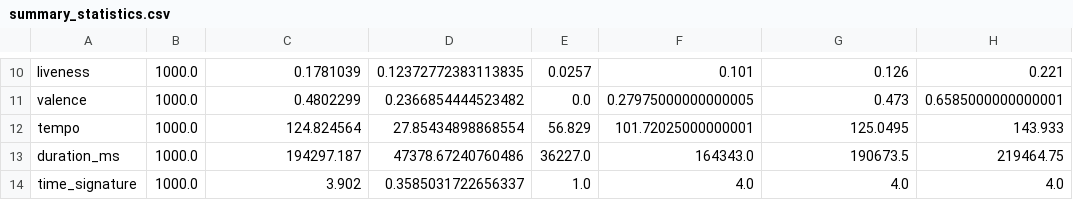
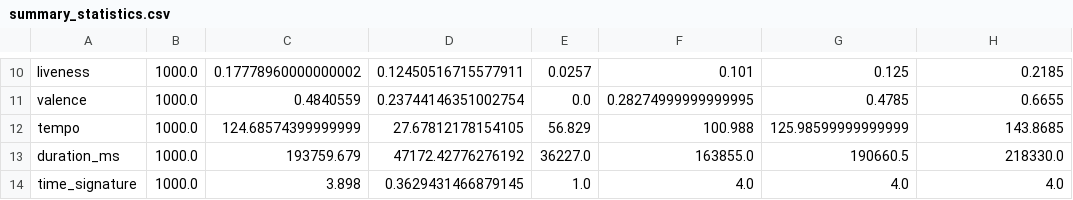
Before and after one commit to amdruggan/project_1, a CSV file: Resources/summary_statistics.csv, drawn as a sheet; only a part is shown, gaps mark what is left out; the diff covers the shown part only; the diff names each change by its address in the sheet, - before the commit and + after, or states it on an @@ line.

```diff
--- a/Resources/summary_statistics.csv
+++ b/Resources/summary_statistics.csv
-C10: 0.1781039
+C10: 0.17778960000000002
-D10: 0.12372772383113835
+D10: 0.12450516715577911
-G10: 0.126
+G10: 0.125
-H10: 0.221
+H10: 0.2185
-C11: 0.4802299
+C11: 0.4840559
-D11: 0.2366854444523482
+D11: 0.23744146351002754
-F11: 0.27975000000000005
+F11: 0.28274999999999995
-G11: 0.473
+G11: 0.4785
-H11: 0.6585000000000001
+H11: 0.6655
-C12: 124.824564
+C12: 124.68574399999999
-D12: 27.85434898868554
+D12: 27.67812178154105
-F12: 101.72025000000001
+F12: 100.988
-G12: 125.0495
+G12: 125.98599999999999
-H12: 143.933
+H12: 143.8685
-C13: 194297.187
+C13: 193759.679
-D13: 47378.67240760486
+D13: 47172.42776276192
-F13: 164343.0
+F13: 163855.0
-G13: 190673.5
+G13: 190660.5
-H13: 219464.75
+H13: 218330.0
-C14: 3.902
+C14: 3.898
-D14: 0.3585031722656337
+D14: 0.3629431466879145
```
Also changed, not shown: 29 edited cells elsewhere in this file, Resources/features_df.csv, Resources/track_df.csv, 1 other file.
